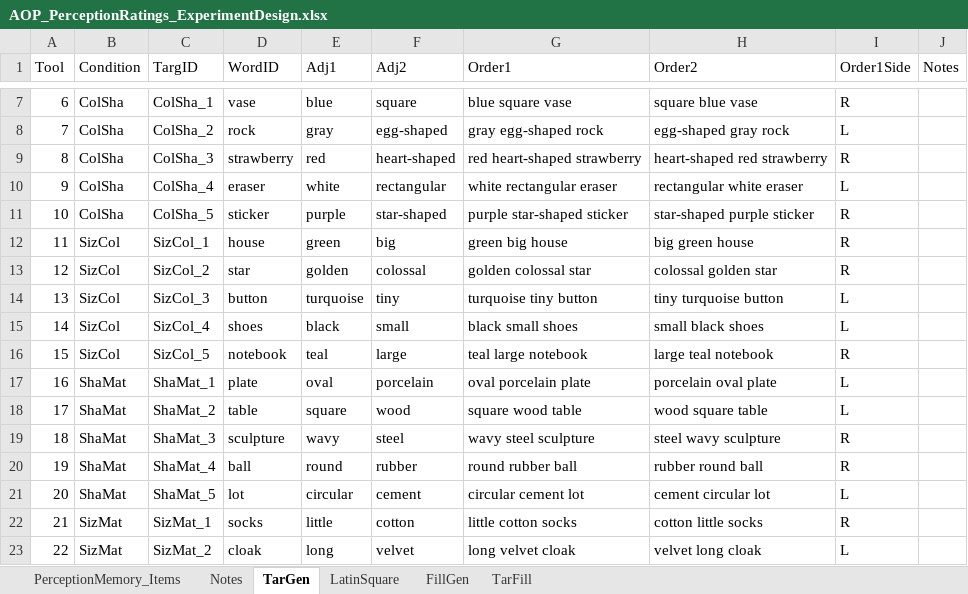
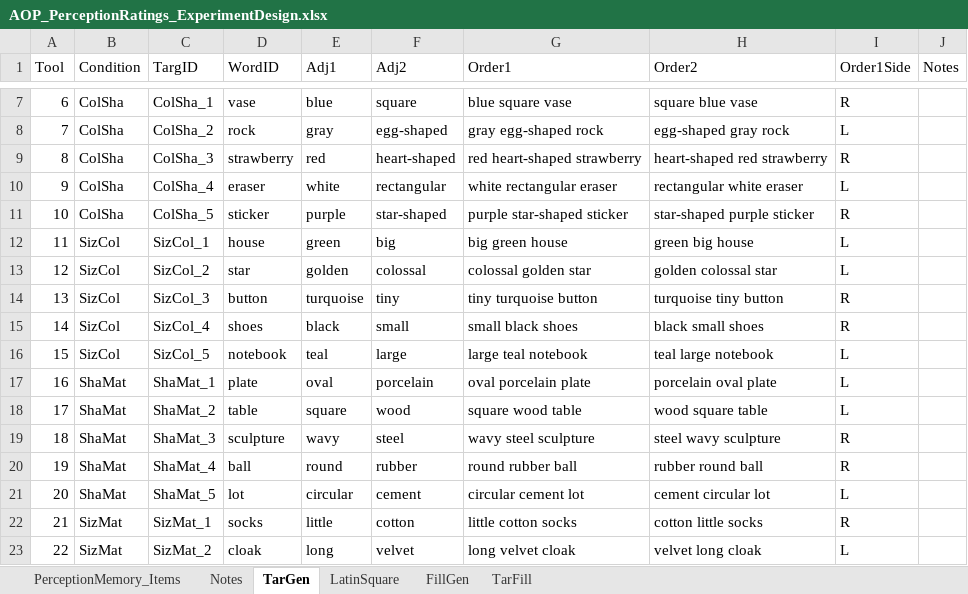
Before and after one commit to monicado/AOP_Perception, an Excel workbook: PerceptionRating/AOP_PerceptionRatings_ExperimentDesign.xlsx, sheet TarGen, drawn as a sheet; only a part is shown, gaps mark what is left out; values as stored, in another font and other column widths than the file's, no borders; the diff names each change by its address in the sheet, - before the commit and + after, or states it on an @@ line.

```diff
--- a/PerceptionRating/AOP_PerceptionRatings_ExperimentDesign.xlsx (sheet TarGen)
+++ b/PerceptionRating/AOP_PerceptionRatings_ExperimentDesign.xlsx (sheet TarGen)
-G12 (Order1): green big house
+G12 (Order1): big green house
-H12 (Order2): big green house
+H12 (Order2): green big house
-I12:I13 (Order1Side): R
+I12:I13 (Order1Side): L
-G13 (Order1): golden colossal star
+G13 (Order1): colossal golden star
-H13 (Order2): colossal golden star
+H13 (Order2): golden colossal star
-G14 (Order1): turquoise tiny button
+G14 (Order1): tiny turquoise button
-H14 (Order2): tiny turquoise button
+H14 (Order2): turquoise tiny button
-I14:I15 (Order1Side): L
+I14:I15 (Order1Side): R
-G15 (Order1): black small shoes
+G15 (Order1): small black shoes
-H15 (Order2): small black shoes
+H15 (Order2): black small shoes
-G16 (Order1): teal large notebook
+G16 (Order1): large teal notebook
-H16 (Order2): large teal notebook
+H16 (Order2): teal large notebook
-I16 (Order1Side): R
+I16 (Order1Side): L
```
Also changed, not shown: sheet Notes, sheet TarFill.
